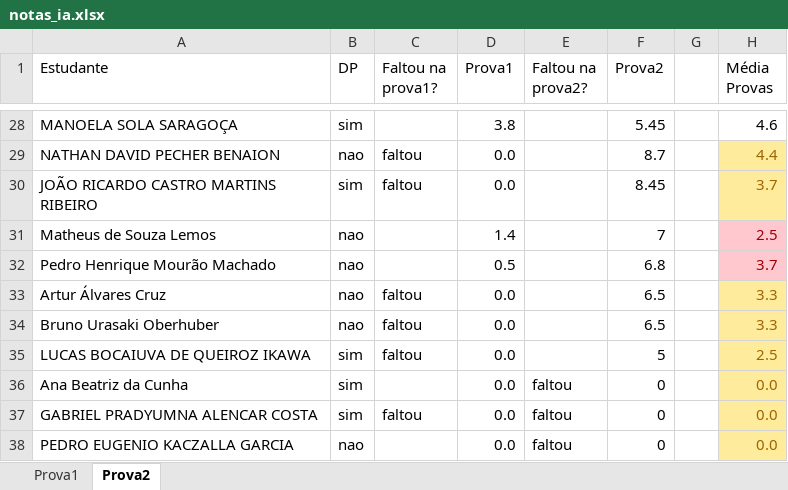
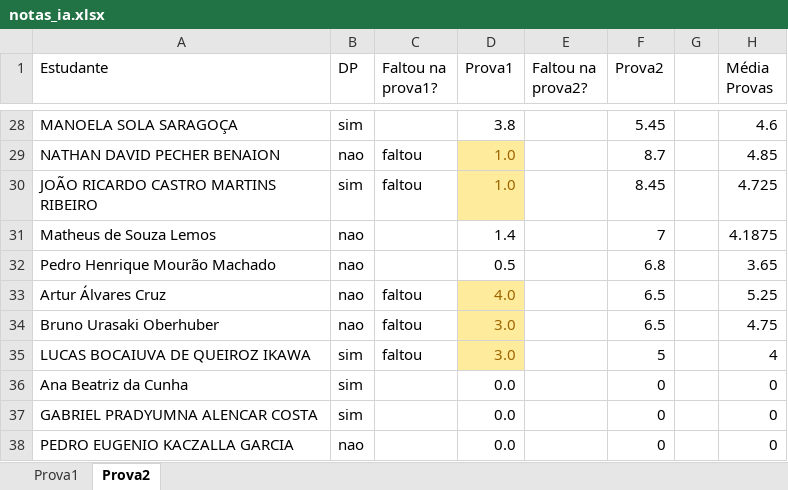
Before and after one commit to Insper/ia_bcc, an Excel workbook: notas/notas_ia.xlsx, sheet Prova2, drawn as a sheet; only a part is shown, gaps mark what is left out; values as stored, in another font and other column widths than the file's, no borders; the diff covers the shown part only; the diff names each change by its address in the sheet, - before the commit and + after, or states it on an @@ line.

```diff
--- a/notas/notas_ia.xlsx (sheet Prova2)
+++ b/notas/notas_ia.xlsx (sheet Prova2)
-D29:D30 (Prova1): 0.0
+D29:D30 (Prova1): 1.0
@@ D29:D30 fill: none → #FFEB9C, text colour: black → #9C6500 @@
-H29 (Média Provas): 4.4
+H29 (Média Provas): 4.85
@@ H29:H30 fill: #FFEB9C → none, text colour: #9C6500 → black @@
-H30 (Média Provas): 3.7
+H30 (Média Provas): 4.725
-H31 (Média Provas): 2.5
+H31 (Média Provas): 4.1875
@@ H31:H32 fill: #FFC7CE → none, text colour: #9C0006 → black @@
-H32 (Média Provas): 3.7
+H32 (Média Provas): 3.65
-D33 (Prova1): 0.0
+D33 (Prova1): 4.0
@@ D33:D35 fill: none → #FFEB9C, text colour: black → #9C6500 @@
-H33 (Média Provas): 3.3
+H33 (Média Provas): 5.25
@@ H33:H38 fill: #FFEB9C → none, text colour: #9C6500 → black @@
-D34:D35 (Prova1): 0.0
+D34:D35 (Prova1): 3.0
-H34 (Média Provas): 3.3
+H34 (Média Provas): 4.75
-H35 (Média Provas): 2.5
+H35 (Média Provas): 4
-E36:E38 (Faltou na prova2?): faltou
+E36:E38 (Faltou na prova2?): (empty)
-H36:H38 (Média Provas): 0.0
+H36:H38 (Média Provas): 0
-C37 (Faltou na prova1?): faltou
+C37 (Faltou na prova1?): (empty)
```
Also changed, not shown: 24 edited cells elsewhere in this sheet, 2 other files.
